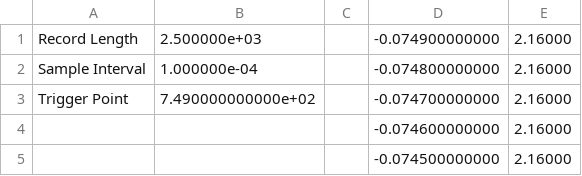
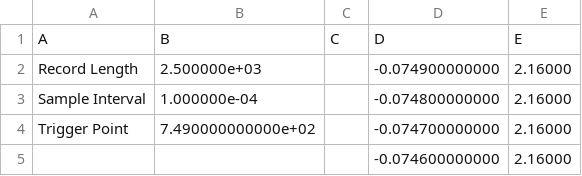
Before and after one commit to Hanheum/fundamental_physics_lab_1, a CSV file: experiment 7 - Reasonance Tube/4th_exp_40cm/F0010CH1.CSV, drawn as a sheet; only a part is shown; the shorter side is filled out with more unchanged rows; the diff names each change by its address in the sheet, - before the commit and + after, or states it on an @@ line.

```diff
--- a/experiment 7 - Reasonance Tube/4th_exp_40cm/F0010CH1.CSV
+++ b/experiment 7 - Reasonance Tube/4th_exp_40cm/F0010CH1.CSV
+row 1: A | B | C | D | E
```
Also changed, not shown: experiment 7 - Reasonance Tube/4th_exp_27cm/F0009CH1.CSV, experiment 7 - Reasonance Tube/4th_exp_40cm/F0010CH2.CSV, 25 other files.
